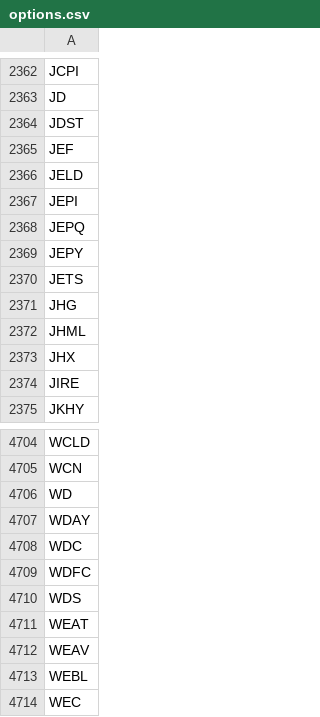
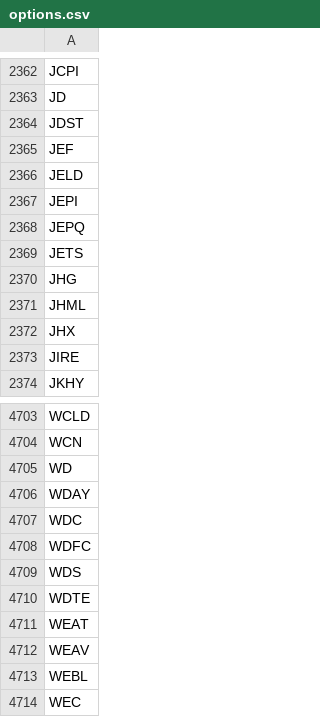
Before and after one commit to melder/symbols_options_csvs, a CSV file: options.csv, drawn as a sheet; only a part is shown, gaps mark what is left out; removed rows and columns are numbered as before the commit, all else as after; the diff names each change by its address in the sheet, - before the commit and + after, or states it on an @@ line.

```diff
--- a/options.csv
+++ b/options.csv
-row 2369: JEPY
+row 4710: WDTE
```
Also changed, not shown: options_weeklies.csv, symbols.csv, 1 other file.
